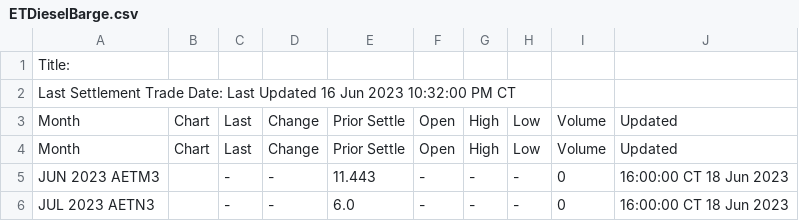
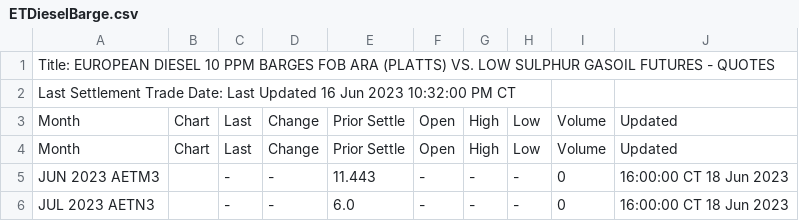
Before and after one commit to GBF-LTD/cmegroup, a CSV file: ETDieselBarge.csv, drawn as a sheet; only a part is shown.

Commit message:
update ETDieselBarge.csv

```diff
--- a/ETDieselBarge.csv
+++ b/ETDieselBarge.csv
@@ -1,2 +1,2 @@
-Title:
+Title: EUROPEAN DIESEL 10 PPM BARGES FOB ARA (PLATTS) VS. LOW SULPHUR GASOIL FUTURES - QUOTES
 Last Settlement Trade Date: Last Updated 16 Jun 2023 10:32:00 PM CT
```
